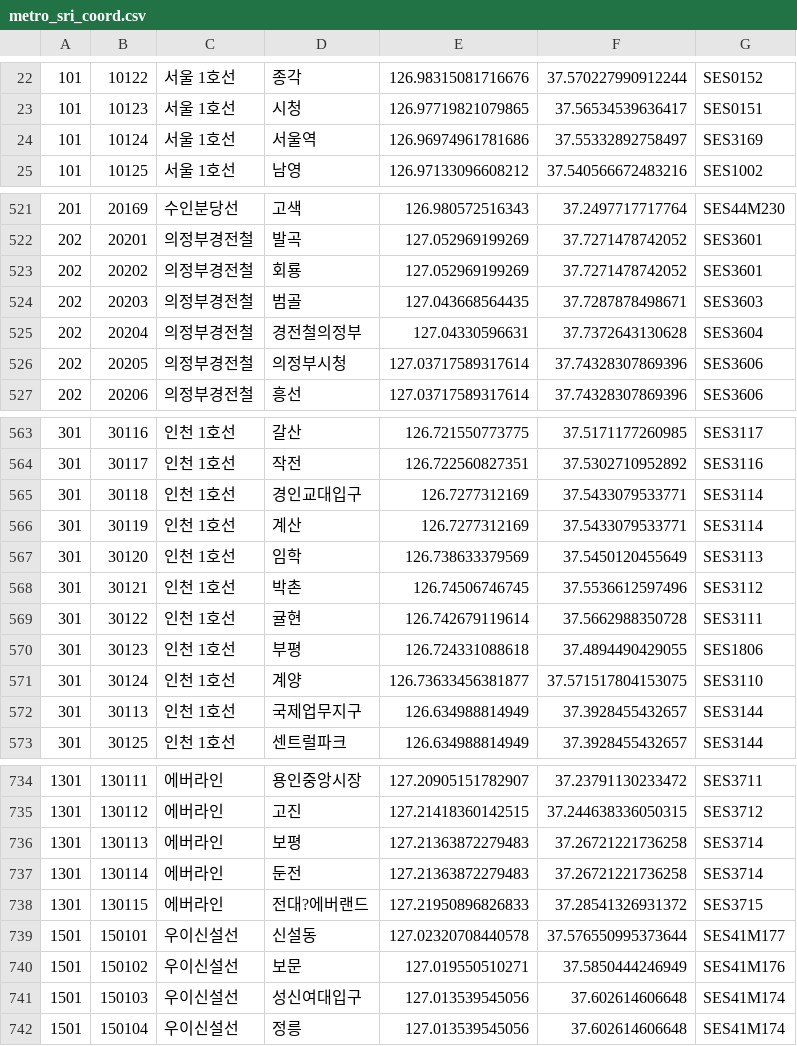
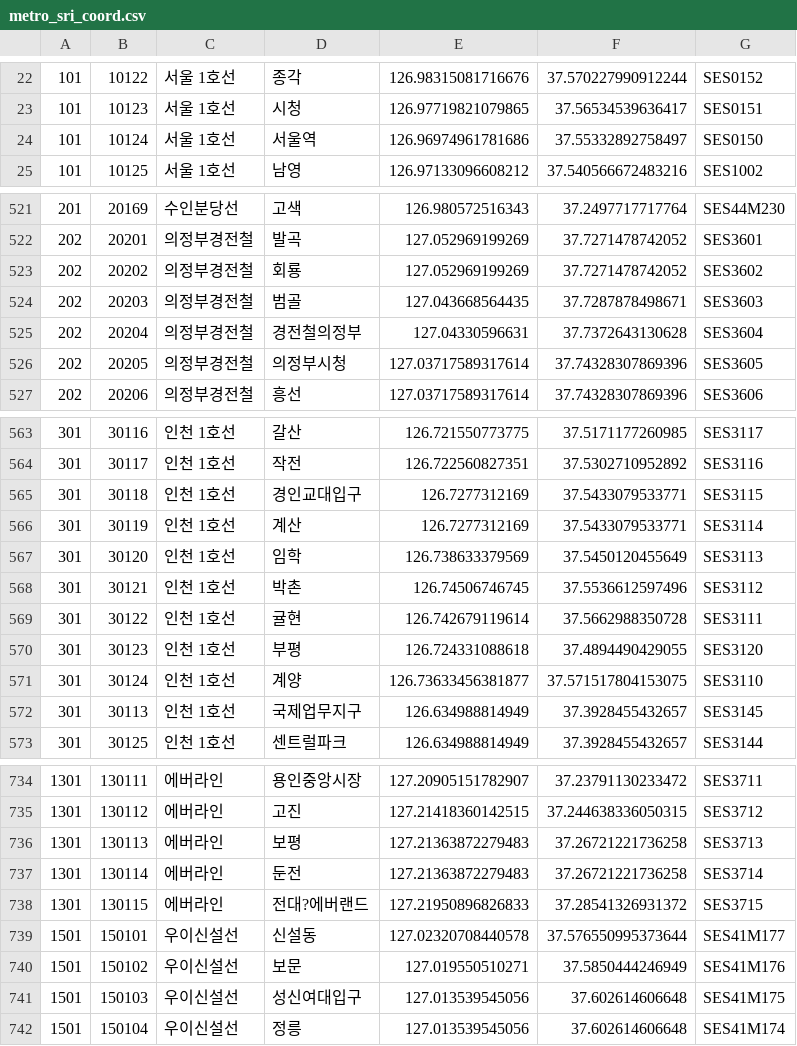
Before and after one commit to wandol/commuting-crw, a CSV file: raw/metro_sri_coord.csv, drawn as a sheet; only a part is shown, gaps mark what is left out; the diff covers the shown part only.

Commit message:
통근 경로 구하기전 아이디 체크3

```diff
--- a/raw/metro_sri_coord.csv
+++ b/raw/metro_sri_coord.csv
@@ -23,3 +23,3 @@
 101|10123|서울 1호선|시청|126.97719821079865|37.56534539636417|SES0151
-101|10124|서울 1호선|서울역|126.96974961781686|37.55332892758497|SES3169
+101|10124|서울 1호선|서울역|126.96974961781686|37.55332892758497|SES0150
 101|10125|서울 1호선|남영|126.97133096608212|37.540566672483216|SES1002
@@ -522,6 +522,6 @@
 202|20201|의정부경전철|발곡|127.052969199269|37.7271478742052|SES3601
-202|20202|의정부경전철|회룡|127.052969199269|37.7271478742052|SES3601
+202|20202|의정부경전철|회룡|127.052969199269|37.7271478742052|SES3602
 202|20203|의정부경전철|범골|127.043668564435|37.7287878498671|SES3603
 202|20204|의정부경전철|경전철의정부|127.04330596631|37.7372643130628|SES3604
-202|20205|의정부경전철|의정부시청|127.03717589317614|37.74328307869396|SES3606
+202|20205|의정부경전철|의정부시청|127.03717589317614|37.74328307869396|SES3605
 202|20206|의정부경전철|흥선|127.03717589317614|37.74328307869396|SES3606
@@ -564,3 +564,3 @@
 301|30117|인천 1호선|작전|126.722560827351|37.5302710952892|SES3116
-301|30118|인천 1호선|경인교대입구|126.7277312169|37.5433079533771|SES3114
+301|30118|인천 1호선|경인교대입구|126.7277312169|37.5433079533771|SES3115
 301|30119|인천 1호선|계산|126.7277312169|37.5433079533771|SES3114
@@ -569,5 +569,5 @@
 301|30122|인천 1호선|귤현|126.742679119614|37.5662988350728|SES3111
-301|30123|인천 1호선|부평|126.724331088618|37.4894490429055|SES1806
+301|30123|인천 1호선|부평|126.724331088618|37.4894490429055|SES3120
 301|30124|인천 1호선|계양|126.73633456381877|37.571517804153075|SES3110
-301|30113|인천 1호선|국제업무지구|126.634988814949|37.3928455432657|SES3144
+301|30113|인천 1호선|국제업무지구|126.634988814949|37.3928455432657|SES3145
 301|30125|인천 1호선|센트럴파크|126.634988814949|37.3928455432657|SES3144
@@ -735,3 +735,3 @@
 1301|130112|에버라인|고진|127.21418360142515|37.244638336050315|SES3712
-1301|130113|에버라인|보평|127.21363872279483|37.26721221736258|SES3714
+1301|130113|에버라인|보평|127.21363872279483|37.26721221736258|SES3713
 1301|130114|에버라인|둔전|127.21363872279483|37.26721221736258|SES3714
@@ -740,3 +740,3 @@
 1501|150102|우이신설선|보문|127.019550510271|37.5850444246949|SES41M176
-1501|150103|우이신설선|성신여대입구|127.013539545056|37.602614606648|SES41M174
+1501|150103|우이신설선|성신여대입구|127.013539545056|37.602614606648|SES41M175
 1501|150104|우이신설선|정릉|127.013539545056|37.602614606648|SES41M174
```
Also changed, not shown: 7 edited cells elsewhere in this file.
